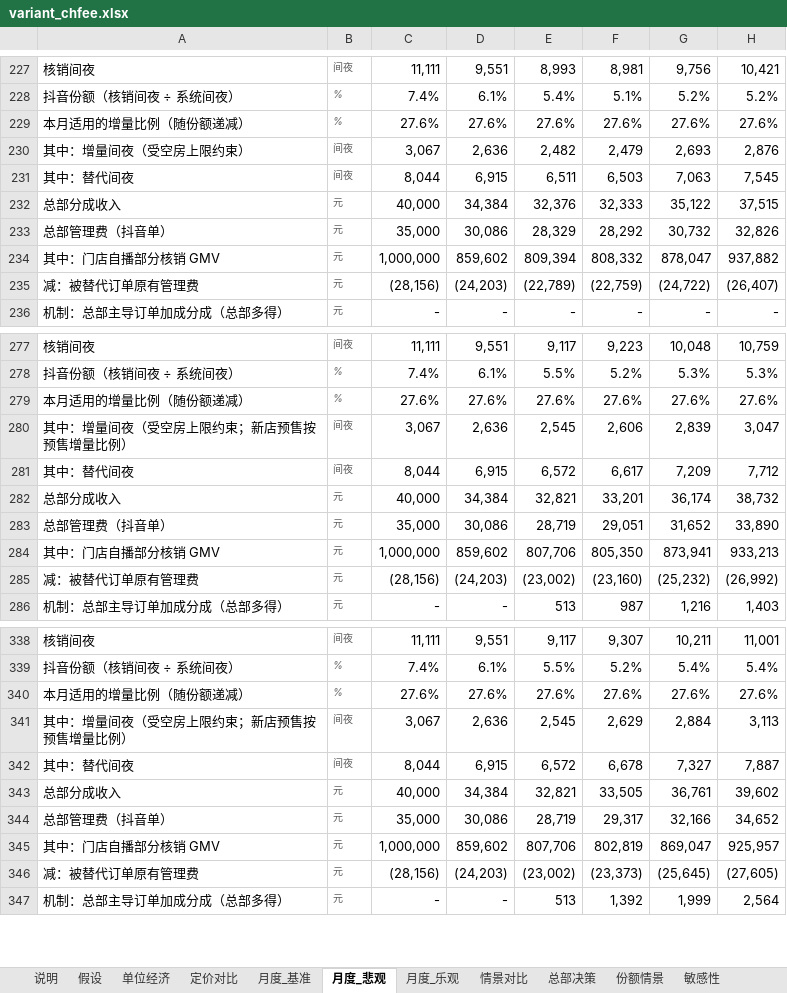
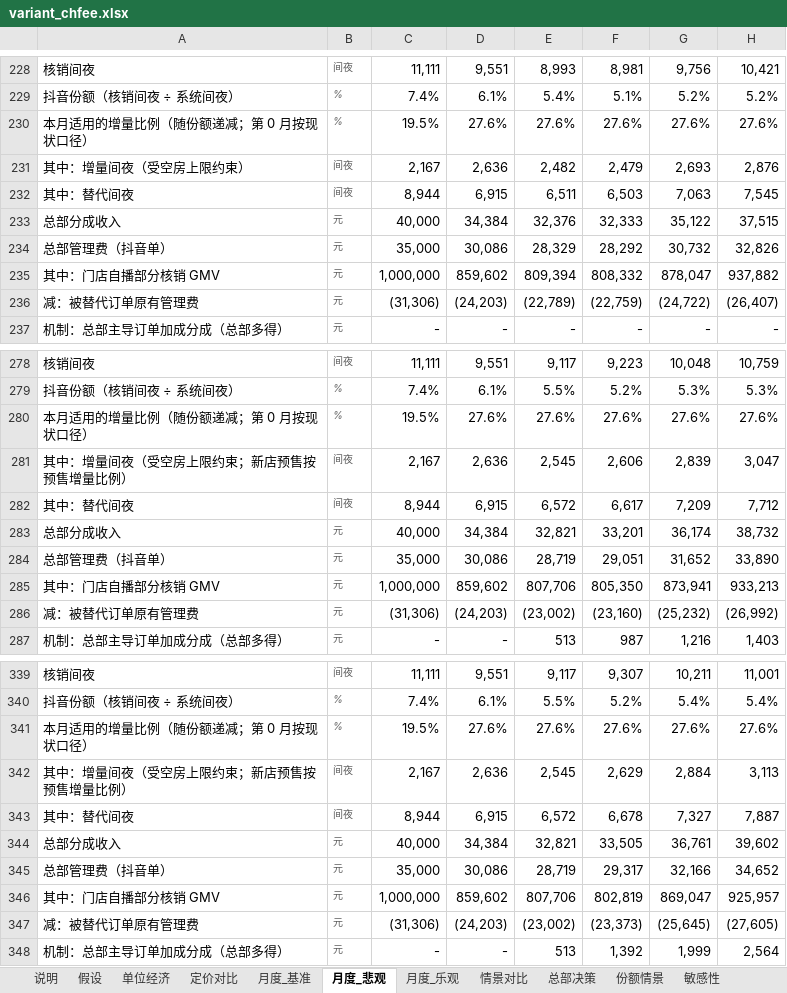
Before and after one commit to vrkblkhv7hqd-droid/CC, an Excel workbook: douyin-live/report/build/variant_chfee.xlsx, sheet 月度_悲观, drawn as a sheet; only a part is shown, gaps mark what is left out; values as stored, in another font and other column widths than the file's, no borders; addresses are those after the commit; the diff covers the shown part only; the diff names each change by its address in the sheet, - before the commit and + after, or states it on an @@ line.

```diff
--- a/douyin-live/report/build/variant_chfee.xlsx (sheet 月度_悲观)
+++ b/douyin-live/report/build/variant_chfee.xlsx (sheet 月度_悲观)
-A230: 本月适用的增量比例（随份额递减）
+A230: 本月适用的增量比例（随份额递减；第 0 月按现状口径）
-C230: 27.6%
+C230: 19.5%
-C231: 3,067
+C231: 2,167
-C232: 8,044
+C232: 8,944
-C236: (28,156)
+C236: (31,306)
-A280: 本月适用的增量比例（随份额递减）
+A280: 本月适用的增量比例（随份额递减；第 0 月按现状口径）
-C280: 27.6%
+C280: 19.5%
-C281: 3,067
+C281: 2,167
-C282: 8,044
+C282: 8,944
-C286: (28,156)
+C286: (31,306)
-A341: 本月适用的增量比例（随份额递减）
+A341: 本月适用的增量比例（随份额递减；第 0 月按现状口径）
-C341: 27.6%
+C341: 19.5%
-C342: 3,067
+C342: 2,167
-C343: 8,044
+C343: 8,944
-C347: (28,156)
+C347: (31,306)
```
Also changed, not shown: 1 added row and 42 edited cells elsewhere in this sheet, sheet 月度_基准, sheet 月度_乐观, sheet 假设, sheet 说明, formulas that keep their value, douyin-live/report/build/variant_absorb.xlsx, douyin-live/report/build/variant_mech0.xlsx, 30 other files.
